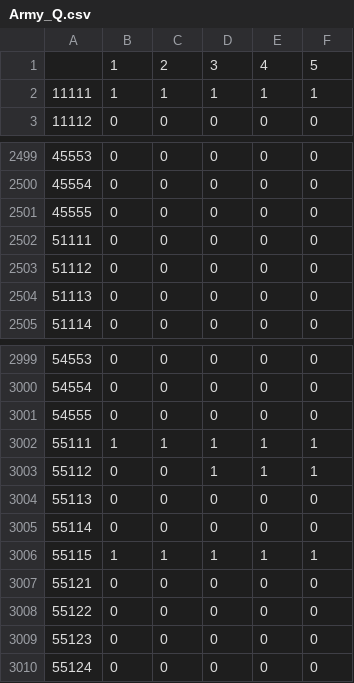
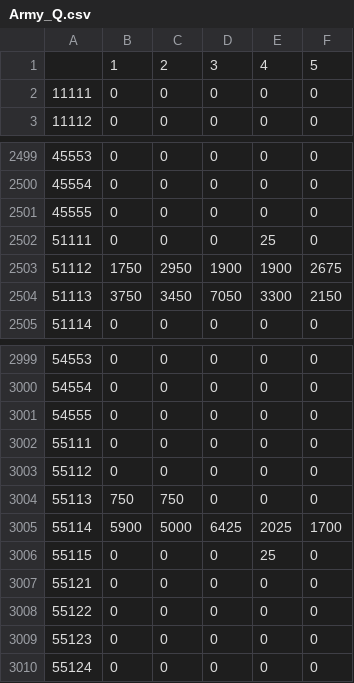
Before and after one commit to amcguier/pysc2-protossbot, a CSV file: protoss/Army_Q.csv, drawn as a sheet; only a part is shown, gaps mark what is left out; the diff covers the shown part only.

```diff
--- a/protoss/Army_Q.csv
+++ b/protoss/Army_Q.csv
@@ -1,3 +1,3 @@
 ,1,2,3,4,5
-11111,1,1,1,1,1
+11111,0,0,0,0,0
 11112,0,0,0,0,0
@@ -2501,5 +2501,5 @@
 45555,0,0,0,0,0
-51111,0,0,0,0,0
-51112,0,0,0,0,0
-51113,0,0,0,0,0
+51111,0,0,0,25,0
+51112,1750,2950,1900,1900,2675
+51113,3750,3450,7050,3300,2150
 51114,0,0,0,0,0
@@ -3001,7 +3001,7 @@
 54555,0,0,0,0,0
-55111,1,1,1,1,1
-55112,0,0,1,1,1
-55113,0,0,0,0,0
-55114,0,0,0,0,0
-55115,1,1,1,1,1
+55111,0,0,0,0,0
+55112,0,0,0,0,0
+55113,750,750,0,0,0
+55114,5900,5000,6425,2025,1700
+55115,0,0,0,25,0
 55121,0,0,0,0,0
```
Also changed, not shown: 31 edited cells elsewhere in this file, 2 other files.
